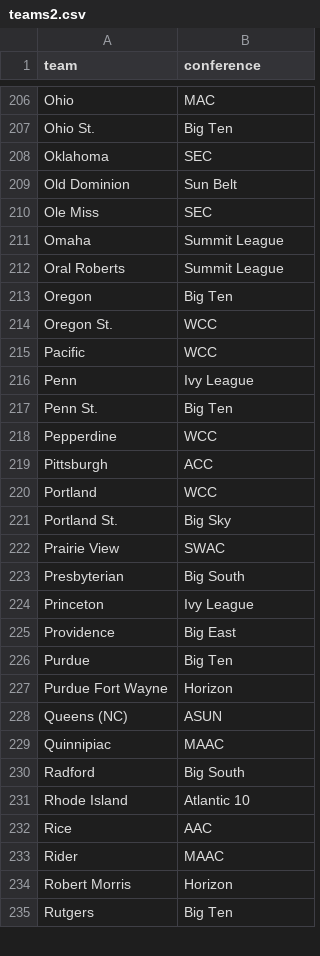
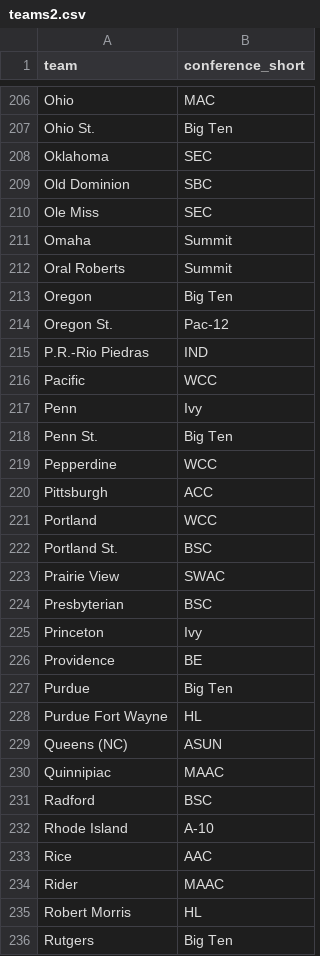
Before and after one commit to widbuntu/vbdb-info, a CSV file: data/teams2.csv, drawn as a sheet; only a part is shown, gaps mark what is left out; the diff covers the shown part only.

```diff
--- a/data/teams2.csv
+++ b/data/teams2.csv
@@ -1 +1 @@
-team,conference
+team,conference_short
@@ -208,10 +208,11 @@ Ohio St.,Big Ten
 Oklahoma,SEC
-Old Dominion,Sun Belt
+Old Dominion,SBC
 Ole Miss,SEC
-Omaha,Summit League
-Oral Roberts,Summit League
+Omaha,Summit
+Oral Roberts,Summit
 Oregon,Big Ten
-Oregon St.,WCC
+Oregon St.,Pac-12
+P.R.-Rio Piedras,IND
 Pacific,WCC
-Penn,Ivy League
+Penn,Ivy
 Penn St.,Big Ten
@@ -220,16 +221,16 @@ Pittsburgh,ACC
 Portland,WCC
-Portland St.,Big Sky
+Portland St.,BSC
 Prairie View,SWAC
-Presbyterian,Big South
-Princeton,Ivy League
-Providence,Big East
+Presbyterian,BSC
+Princeton,Ivy
+Providence,BE
 Purdue,Big Ten
-Purdue Fort Wayne,Horizon
+Purdue Fort Wayne,HL
 Queens (NC),ASUN
 Quinnipiac,MAAC
-Radford,Big South
-Rhode Island,Atlantic 10
+Radford,BSC
+Rhode Island,A-10
 Rice,AAC
 Rider,MAAC
-Robert Morris,Horizon
+Robert Morris,HL
 Rutgers,Big Ten
```
Also changed, not shown: 128 edited cells elsewhere in this file, 1 other file.
